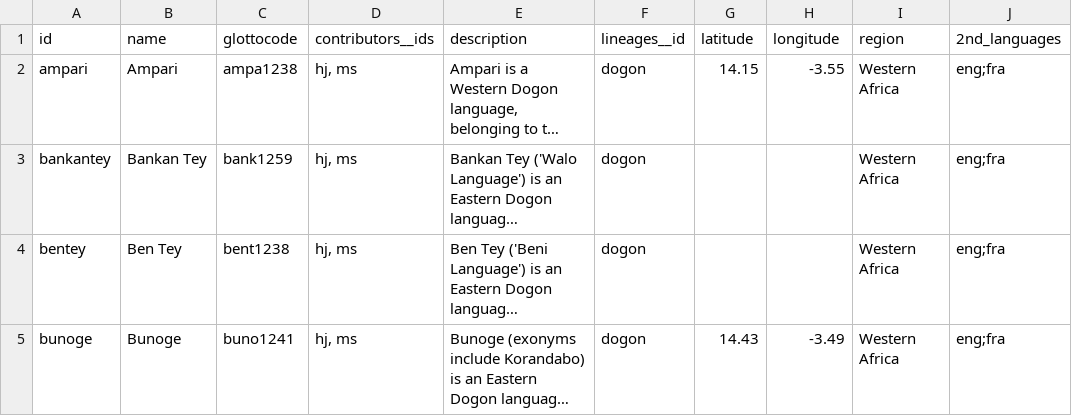
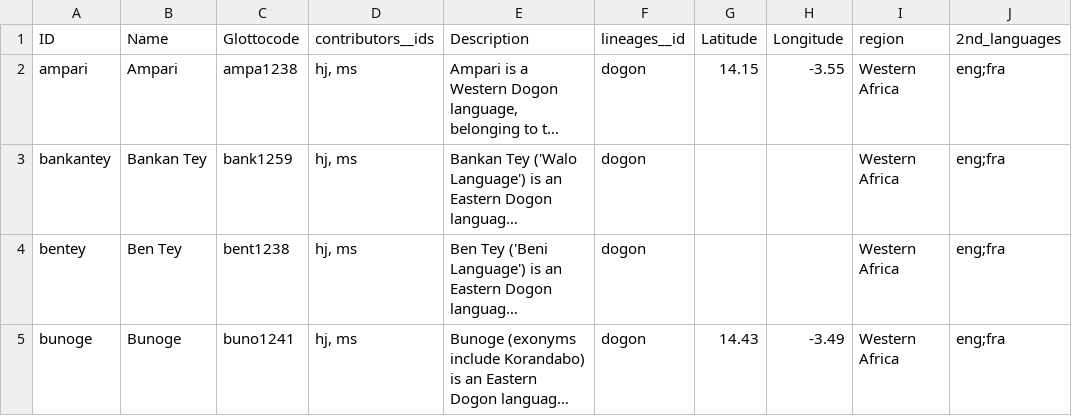
Before and after one commit to tsammalex/heathdogon, a CSV file: raw/languages.csv, drawn as a sheet; only a part is shown; long unchanged cells end in …; the diff names each change by its address in the sheet, - before the commit and + after, or states it on an @@ line.

```diff
--- a/raw/languages.csv
+++ b/raw/languages.csv
-A1: id
+A1: ID
-B1: name
+B1: Name
-C1: glottocode
+C1: Glottocode
-E1: description
+E1: Description
-G1: latitude
+G1: Latitude
-H1: longitude
+H1: Longitude
```
Also changed, not shown: etc/concepts.csv, 18 other files.
